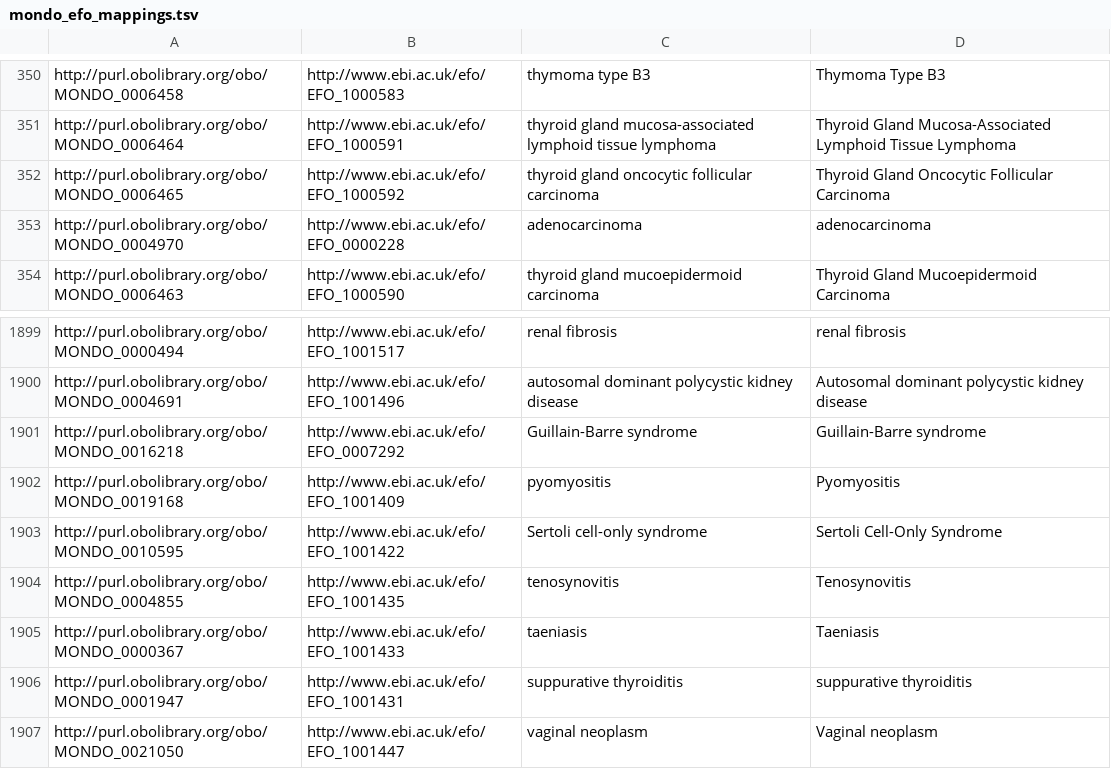
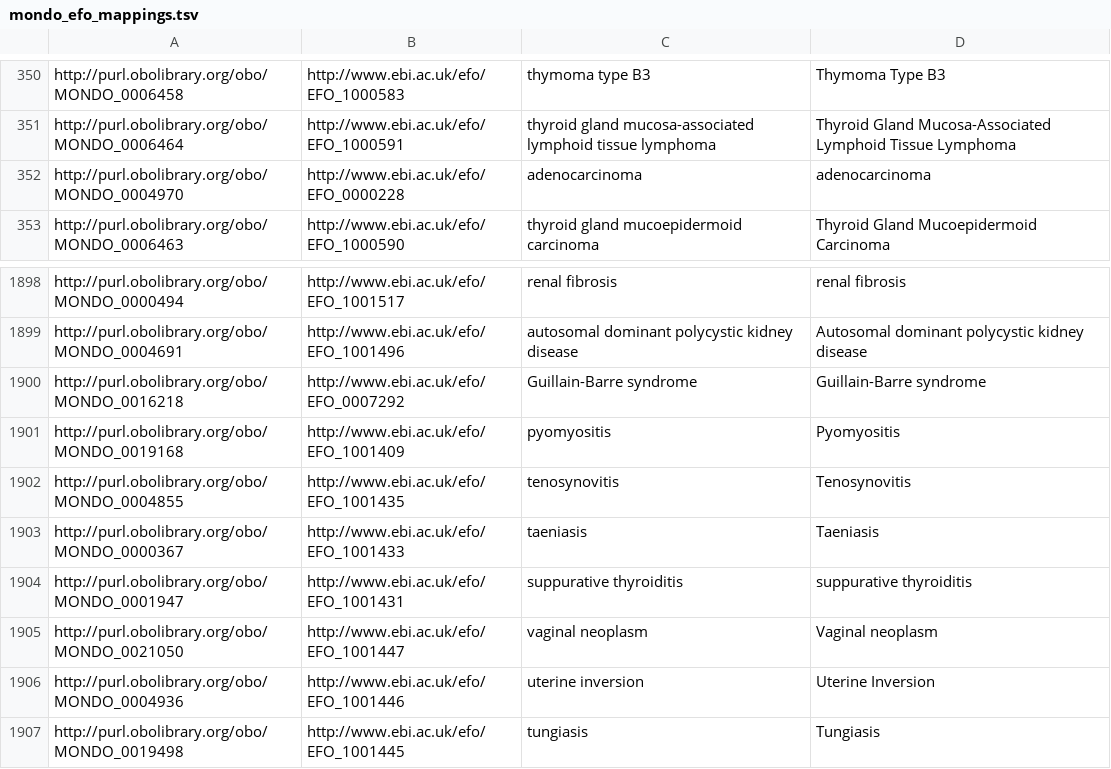
Before and after one commit to EBISPOT/efo, a TSV file: src/ontology/components/mondo_efo_mappings.tsv, drawn as a sheet; only a part is shown, gaps mark what is left out; the shorter side is filled out with more unchanged rows; the diff names each change by its address in the sheet, - before the commit and + after, or states it on an @@ line.

```diff
--- a/src/ontology/components/mondo_efo_mappings.tsv
+++ b/src/ontology/components/mondo_efo_mappings.tsv
-row 352: http://purl.obolibrary.org/obo/MONDO_0006465 | http://www.ebi.ac.uk/efo/EFO_1000592 | thyroid gland oncocytic follicular carcinoma | Thyroid Gland Oncocytic Follicular Carcinoma
-row 1903: http://purl.obolibrary.org/obo/MONDO_0010595 | http://www.ebi.ac.uk/efo/EFO_1001422 | Sertoli cell-only syndrome | Sertoli Cell-Only Syndrome
```
Also changed, not shown: src/ontology/components/mondo_efo_mappings.template.tsv, src/ontology/reports/class-count-by-prefix.tsv, 16 other files.
